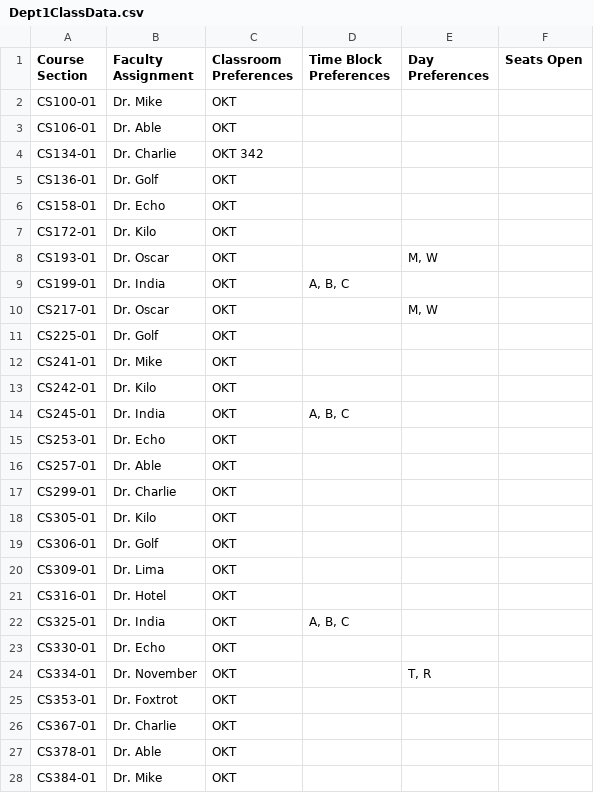
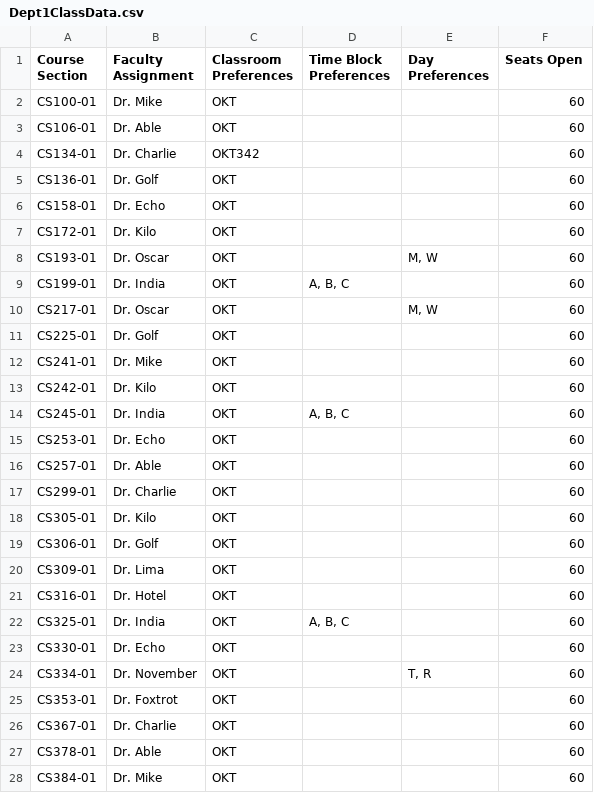
Before and after one commit to allisons212/499Team5, a CSV file: ClassData/Dept1ClassData.csv, drawn as a sheet; only a part is shown; the diff covers the shown part only.

```diff
--- a/ClassData/Dept1ClassData.csv
+++ b/ClassData/Dept1ClassData.csv
@@ -1,28 +1,28 @@
 Course Section,Faculty Assignment,Classroom Preferences,Time Block Preferences,Day Preferences,Seats Open
-CS100-01,Dr. Mike,OKT,,,
-CS106-01,Dr. Able,OKT,,,
-CS134-01,Dr. Charlie,OKT 342,,,
-CS136-01,Dr. Golf,OKT,,,
-CS158-01,Dr. Echo,OKT,,,
-CS172-01,Dr. Kilo,OKT,,,
-CS193-01,Dr. Oscar,OKT,,"M, W",
-CS199-01,Dr. India,OKT,"A, B, C",,
-CS217-01,Dr. Oscar,OKT,,"M, W",
-CS225-01,Dr. Golf,OKT,,,
-CS241-01,Dr. Mike,OKT,,,
-CS242-01,Dr. Kilo,OKT,,,
-CS245-01,Dr. India,OKT,"A, B, C",,
-CS253-01,Dr. Echo,OKT,,,
-CS257-01,Dr. Able,OKT,,,
-CS299-01,Dr. Charlie,OKT,,,
-CS305-01,Dr. Kilo,OKT,,,
-CS306-01,Dr. Golf,OKT,,,
-CS309-01,Dr. Lima,OKT,,,
-CS316-01,Dr. Hotel,OKT,,,
-CS325-01,Dr. India,OKT,"A, B, C",,
-CS330-01,Dr. Echo,OKT,,,
-CS334-01,Dr. November,OKT,,"T, R",
-CS353-01,Dr. Foxtrot,OKT,,,
-CS367-01,Dr. Charlie,OKT,,,
-CS378-01,Dr. Able,OKT,,,
-CS384-01,Dr. Mike,OKT,,,
+CS100-01,Dr. Mike,OKT,,,60
+CS106-01,Dr. Able,OKT,,,60
+CS134-01,Dr. Charlie,OKT342,,,60
+CS136-01,Dr. Golf,OKT,,,60
+CS158-01,Dr. Echo,OKT,,,60
+CS172-01,Dr. Kilo,OKT,,,60
+CS193-01,Dr. Oscar,OKT,,"M, W",60
+CS199-01,Dr. India,OKT,"A, B, C",,60
+CS217-01,Dr. Oscar,OKT,,"M, W",60
+CS225-01,Dr. Golf,OKT,,,60
+CS241-01,Dr. Mike,OKT,,,60
+CS242-01,Dr. Kilo,OKT,,,60
+CS245-01,Dr. India,OKT,"A, B, C",,60
+CS253-01,Dr. Echo,OKT,,,60
+CS257-01,Dr. Able,OKT,,,60
+CS299-01,Dr. Charlie,OKT,,,60
+CS305-01,Dr. Kilo,OKT,,,60
+CS306-01,Dr. Golf,OKT,,,60
+CS309-01,Dr. Lima,OKT,,,60
+CS316-01,Dr. Hotel,OKT,,,60
+CS325-01,Dr. India,OKT,"A, B, C",,60
+CS330-01,Dr. Echo,OKT,,,60
+CS334-01,Dr. November,OKT,,"T, R",60
+CS353-01,Dr. Foxtrot,OKT,,,60
+CS367-01,Dr. Charlie,OKT,,,60
+CS378-01,Dr. Able,OKT,,,60
+CS384-01,Dr. Mike,OKT,,,60
```
Also changed, not shown: 19 edited cells elsewhere in this file, ClassData/Dept2ClassData.csv, 1 other file.
